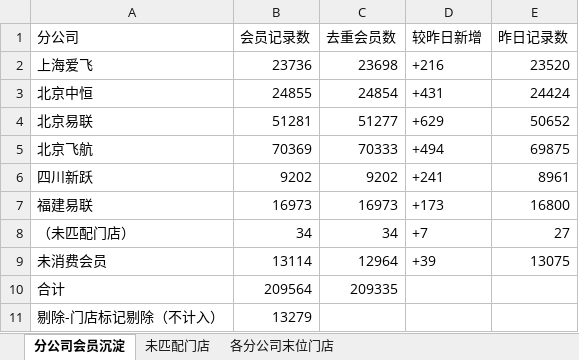
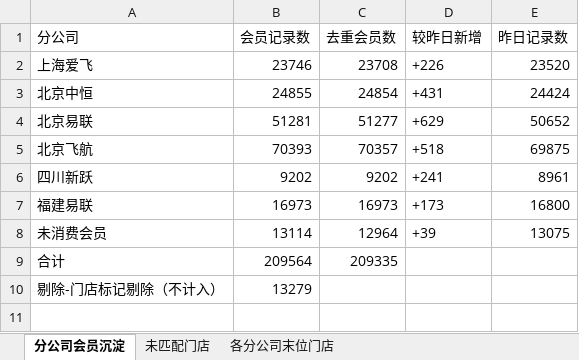
Before and after one commit to panghao007/retail-dashboard, an Excel workbook: member_deposit/2026-08-17_会员沉淀分析.xlsx, sheet 分公司会员沉淀, drawn as a sheet; values as stored, in another font and other column widths than the file's, no borders; the diff names each change by its address in the sheet, - before the commit and + after, or states it on an @@ line.

```diff
--- a/member_deposit/2026-08-17_会员沉淀分析.xlsx (sheet 分公司会员沉淀)
+++ b/member_deposit/2026-08-17_会员沉淀分析.xlsx (sheet 分公司会员沉淀)
-B2 (会员记录数): 23736
+B2 (会员记录数): 23746
-C2 (去重会员数): 23698
+C2 (去重会员数): 23708
-D2 (较昨日新增): +216
+D2 (较昨日新增): +226
-B5 (会员记录数): 70369
+B5 (会员记录数): 70393
-C5 (去重会员数): 70333
+C5 (去重会员数): 70357
-D5 (较昨日新增): +494
+D5 (较昨日新增): +518
-row 8: （未匹配门店） | 34 | 34 | +7 | 27
```
Also changed, not shown: sheet 各分公司末位门店, sheet 未匹配门店, member_deposit/会员沉淀分析.xlsx, 2 other files.
